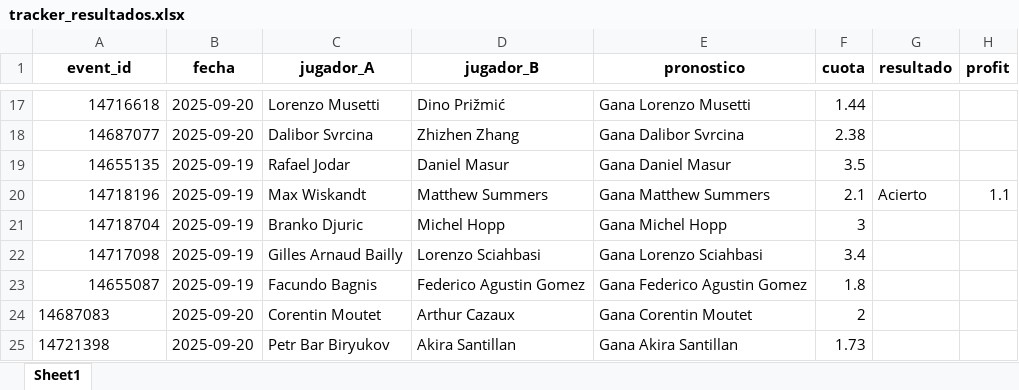
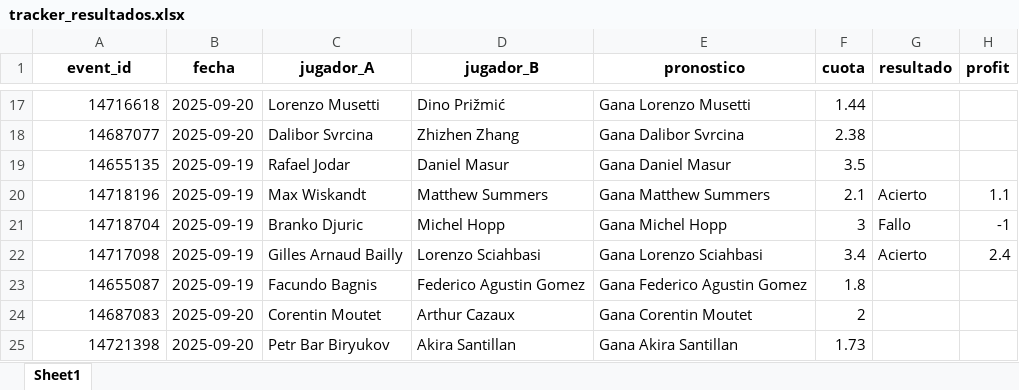
Before and after one commit to andreuroigv/tennis-tracker-app, an Excel workbook: tracker_resultados.xlsx, sheet Sheet1, drawn as a sheet; only a part is shown, gaps mark what is left out; values as stored, in another font and other column widths than the file's, no borders; the diff names each change by its address in the sheet, - before the commit and + after, or states it on an @@ line.

Commit message:
🔄 Actualización automática del tracker

```diff
--- a/tracker_resultados.xlsx (sheet Sheet1)
+++ b/tracker_resultados.xlsx (sheet Sheet1)
-G21 (resultado): (empty)
+G21 (resultado): Fallo
-H21 (profit): (empty)
+H21 (profit): -1
-G22 (resultado): (empty)
+G22 (resultado): Acierto
-H22 (profit): (empty)
+H22 (profit): 2.4
-A24:A25 alignment: left
+A24:A25 alignment: right
```
